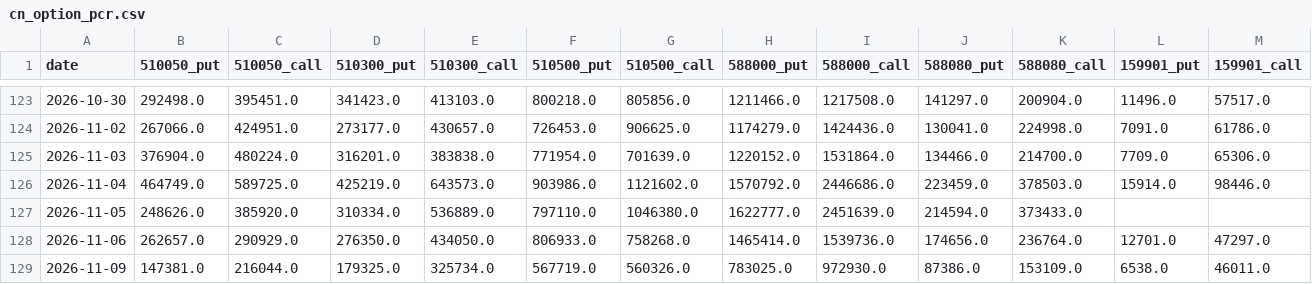
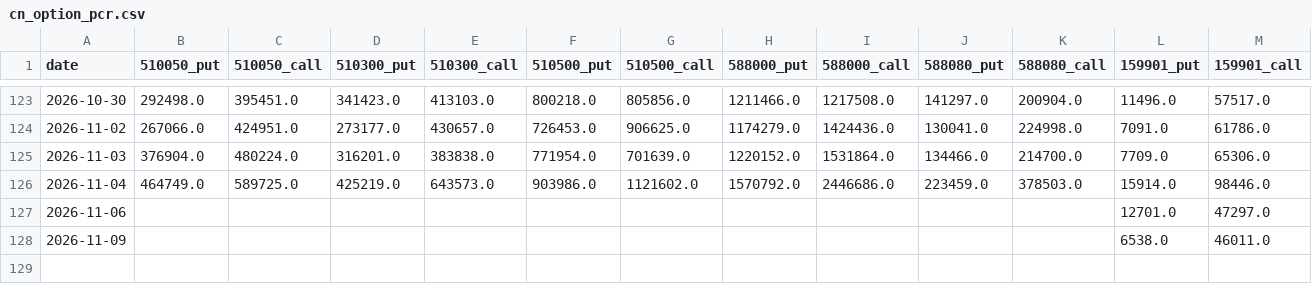
Before and after one commit to chenzhi123/market-trend-dashboard, a CSV file: data/cache/cn_option_pcr.csv, drawn as a sheet; only a part is shown, gaps mark what is left out; removed rows and columns are numbered as before the commit, all else as after; rows hold the shown columns only; the diff names each change by its address in the sheet, - before the commit and + after, or states it on an @@ line.

```diff
--- a/data/cache/cn_option_pcr.csv
+++ b/data/cache/cn_option_pcr.csv
-row 127: 2026-11-05 | 248626.0 | 385920.0 | 310334.0 | 536889.0 | 797110.0 | 1046380.0 | 1622777.0 | 2451639.0 | 214594.0 | 373433.0
-B127 (510050_put): 262657.0
+B127 (510050_put): (empty)
-C127 (510050_call): 290929.0
+C127 (510050_call): (empty)
-D127 (510300_put): 276350.0
+D127 (510300_put): (empty)
-E127 (510300_call): 434050.0
+E127 (510300_call): (empty)
-F127 (510500_put): 806933.0
+F127 (510500_put): (empty)
-G127 (510500_call): 758268.0
+G127 (510500_call): (empty)
-H127 (588000_put): 1465414.0
+H127 (588000_put): (empty)
-I127 (588000_call): 1539736.0
+I127 (588000_call): (empty)
-J127 (588080_put): 174656.0
+J127 (588080_put): (empty)
-K127 (588080_call): 236764.0
+K127 (588080_call): (empty)
-B128 (510050_put): 147381.0
+B128 (510050_put): (empty)
-C128 (510050_call): 216044.0
+C128 (510050_call): (empty)
-D128 (510300_put): 179325.0
+D128 (510300_put): (empty)
-E128 (510300_call): 325734.0
+E128 (510300_call): (empty)
-F128 (510500_put): 567719.0
+F128 (510500_put): (empty)
-G128 (510500_call): 560326.0
+G128 (510500_call): (empty)
-H128 (588000_put): 783025.0
+H128 (588000_put): (empty)
-I128 (588000_call): 972930.0
+I128 (588000_call): (empty)
-J128 (588080_put): 87386.0
+J128 (588080_put): (empty)
-K128 (588080_call): 153109.0
+K128 (588080_call): (empty)
```
Also changed, not shown: data/cache/fred_DFF.csv, data/cache/fred_DGS10.csv, 53 other files.
